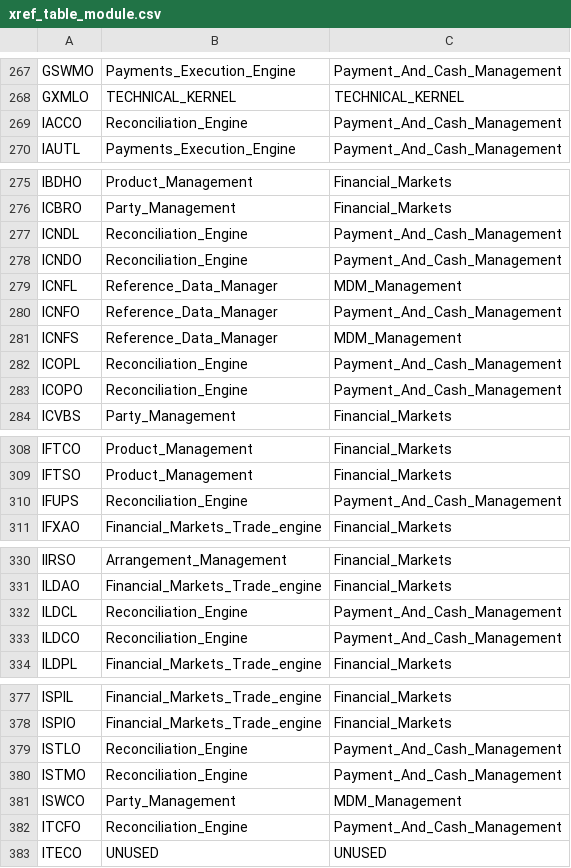
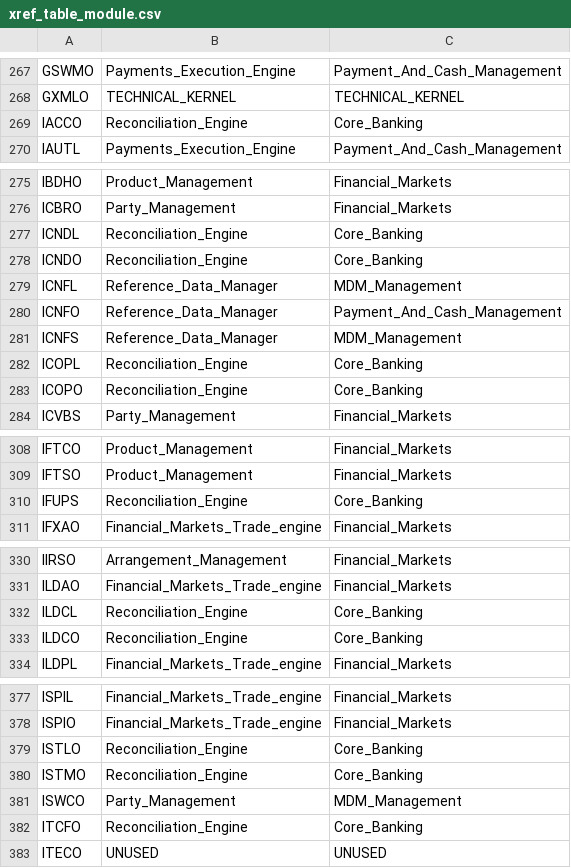
Before and after one commit to dcavey/Clustering, a CSV file: FindClusters/src/resources/xref_table_module.csv, drawn as a sheet; only a part is shown, gaps mark what is left out; the diff covers the shown part only.

Commit message:
Move (all tables) from Reconciliation Engine to Core_Banking

```diff
--- a/FindClusters/src/resources/xref_table_module.csv
+++ b/FindClusters/src/resources/xref_table_module.csv
@@ -268,3 +268,3 @@ GSWMO;Payments_Execution_Engine;Payment_And_Cash_Management
 GXMLO;TECHNICAL_KERNEL;TECHNICAL_KERNEL
-IACCO;Reconciliation_Engine;Payment_And_Cash_Management
+IACCO;Reconciliation_Engine;Core_Banking
 IAUTL;Payments_Execution_Engine;Payment_And_Cash_Management
@@ -276,4 +276,4 @@ IBDHO;Product_Management;Financial_Markets
 ICBRO;Party_Management;Financial_Markets
-ICNDL;Reconciliation_Engine;Payment_And_Cash_Management
-ICNDO;Reconciliation_Engine;Payment_And_Cash_Management
+ICNDL;Reconciliation_Engine;Core_Banking
+ICNDO;Reconciliation_Engine;Core_Banking
 ICNFL;Reference_Data_Manager;MDM_Management
@@ -281,4 +281,4 @@ ICNFO;Reference_Data_Manager;Payment_And_Cash_Management
 ICNFS;Reference_Data_Manager;MDM_Management
-ICOPL;Reconciliation_Engine;Payment_And_Cash_Management
-ICOPO;Reconciliation_Engine;Payment_And_Cash_Management
+ICOPL;Reconciliation_Engine;Core_Banking
+ICOPO;Reconciliation_Engine;Core_Banking
 ICVBS;Party_Management;Financial_Markets
@@ -309,3 +309,3 @@ IFTCO;Product_Management;Financial_Markets
 IFTSO;Product_Management;Financial_Markets
-IFUPS;Reconciliation_Engine;Payment_And_Cash_Management
+IFUPS;Reconciliation_Engine;Core_Banking
 IFXAO;Financial_Markets_Trade_engine;Financial_Markets
@@ -331,4 +331,4 @@ IIRSO;Arrangement_Management;Financial_Markets
 ILDAO;Financial_Markets_Trade_engine;Financial_Markets
-ILDCL;Reconciliation_Engine;Payment_And_Cash_Management
-ILDCO;Reconciliation_Engine;Payment_And_Cash_Management
+ILDCL;Reconciliation_Engine;Core_Banking
+ILDCO;Reconciliation_Engine;Core_Banking
 ILDPL;Financial_Markets_Trade_engine;Financial_Markets
@@ -378,6 +378,6 @@ ISPIL;Financial_Markets_Trade_engine;Financial_Markets
 ISPIO;Financial_Markets_Trade_engine;Financial_Markets
-ISTLO;Reconciliation_Engine;Payment_And_Cash_Management
-ISTMO;Reconciliation_Engine;Payment_And_Cash_Management
+ISTLO;Reconciliation_Engine;Core_Banking
+ISTMO;Reconciliation_Engine;Core_Banking
 ISWCO;Party_Management;MDM_Management
-ITCFO;Reconciliation_Engine;Payment_And_Cash_Management
+ITCFO;Reconciliation_Engine;Core_Banking
 ITECO;UNUSED;UNUSED
```
Also changed, not shown: 3 edited cells elsewhere in this file.
